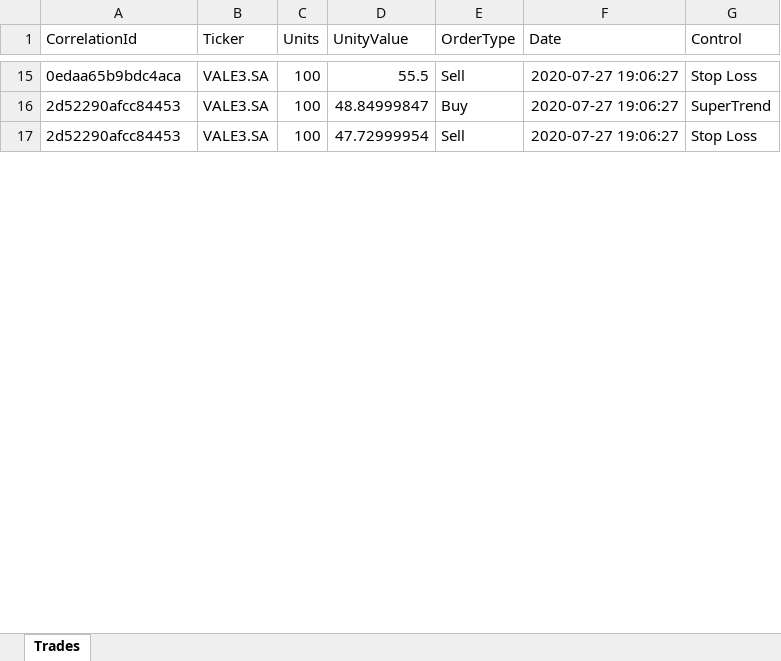
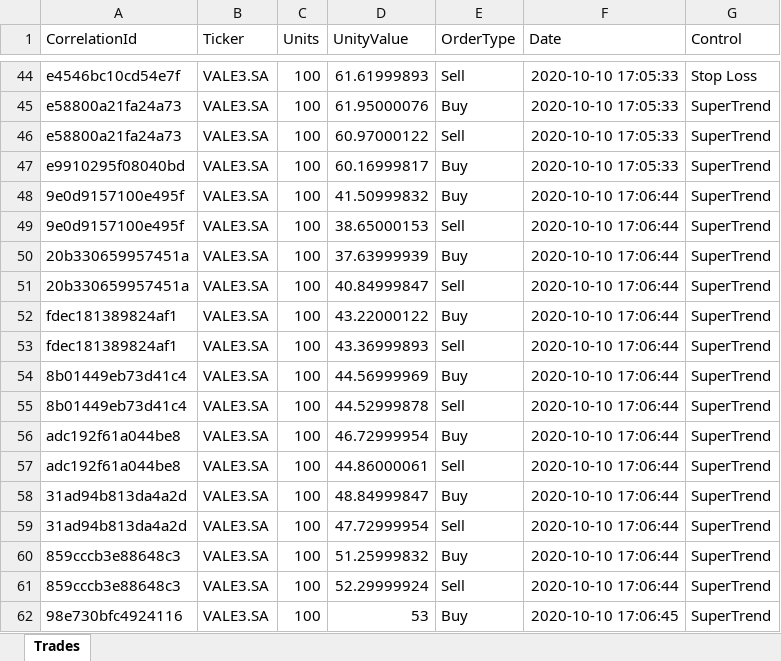
Before and after one commit to ajmal017/quantTrade, an Excel workbook: quantTrades.xlsx, sheet Trades, drawn as a sheet; only a part is shown, gaps mark what is left out; values as stored, in another font and other column widths than the file's, no borders; addresses are those after the commit; the diff covers the shown part only; the diff names each change by its address in the sheet, - before the commit and + after, or states it on an @@ line.

```diff
--- a/quantTrades.xlsx (sheet Trades)
+++ b/quantTrades.xlsx (sheet Trades)
-A44 (CorrelationId): 0edaa65b9bdc4aca
+A44 (CorrelationId): e4546bc10cd54e7f
-D44 (UnityValue): 55.5
+D44 (UnityValue): 61.61999893
-F44 (Date): 2020-07-27 19:06:27
+F44 (Date): 2020-10-10 17:05:33
+row 45: e58800a21fa24a73 | VALE3.SA | 100 | 61.95000076 | Buy | 2020-10-10 17:05:33 | SuperTrend
+row 46: e58800a21fa24a73 | VALE3.SA | 100 | 60.97000122 | Sell | 2020-10-10 17:05:33 | SuperTrend
+row 47: e9910295f08040bd | VALE3.SA | 100 | 60.16999817 | Buy | 2020-10-10 17:05:33 | SuperTrend
+row 48: 9e0d9157100e495f | VALE3.SA | 100 | 41.50999832 | Buy | 2020-10-10 17:06:44 | SuperTrend
+row 49: 9e0d9157100e495f | VALE3.SA | 100 | 38.65000153 | Sell | 2020-10-10 17:06:44 | SuperTrend
+row 50: 20b330659957451a | VALE3.SA | 100 | 37.63999939 | Buy | 2020-10-10 17:06:44 | SuperTrend
+row 51: 20b330659957451a | VALE3.SA | 100 | 40.84999847 | Sell | 2020-10-10 17:06:44 | SuperTrend
+row 52: fdec181389824af1 | VALE3.SA | 100 | 43.22000122 | Buy | 2020-10-10 17:06:44 | SuperTrend
+row 53: fdec181389824af1 | VALE3.SA | 100 | 43.36999893 | Sell | 2020-10-10 17:06:44 | SuperTrend
+row 54: 8b01449eb73d41c4 | VALE3.SA | 100 | 44.56999969 | Buy | 2020-10-10 17:06:44 | SuperTrend
+row 55: 8b01449eb73d41c4 | VALE3.SA | 100 | 44.52999878 | Sell | 2020-10-10 17:06:44 | SuperTrend
+row 56: adc192f61a044be8 | VALE3.SA | 100 | 46.72999954 | Buy | 2020-10-10 17:06:44 | SuperTrend
+row 57: adc192f61a044be8 | VALE3.SA | 100 | 44.86000061 | Sell | 2020-10-10 17:06:44 | SuperTrend
-A58:A59 (CorrelationId): 2d52290afcc84453
+A58:A59 (CorrelationId): 31ad94b813da4a2d
-F58:F59 (Date): 2020-07-27 19:06:27
+F58:F59 (Date): 2020-10-10 17:06:44
-G59 (Control): Stop Loss
+G59 (Control): SuperTrend
+row 60: 859cccb3e88648c3 | VALE3.SA | 100 | 51.25999832 | Buy | 2020-10-10 17:06:44 | SuperTrend
+row 61: 859cccb3e88648c3 | VALE3.SA | 100 | 52.29999924 | Sell | 2020-10-10 17:06:44 | SuperTrend
+row 62: 98e730bfc4924116 | VALE3.SA | 100 | 53 | Buy | 2020-10-10 17:06:45 | SuperTrend
```
Also changed, not shown: 34 added rows, 1 removed row and 49 edited cells elsewhere in this sheet, 5 other files.
